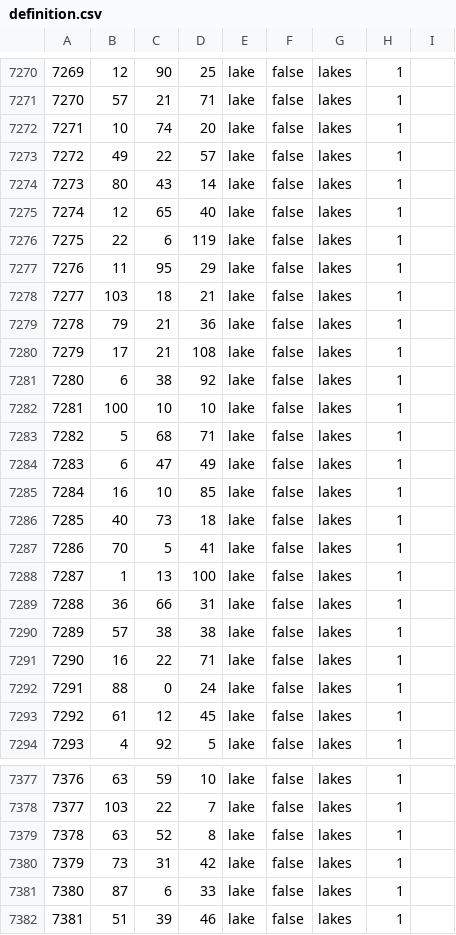
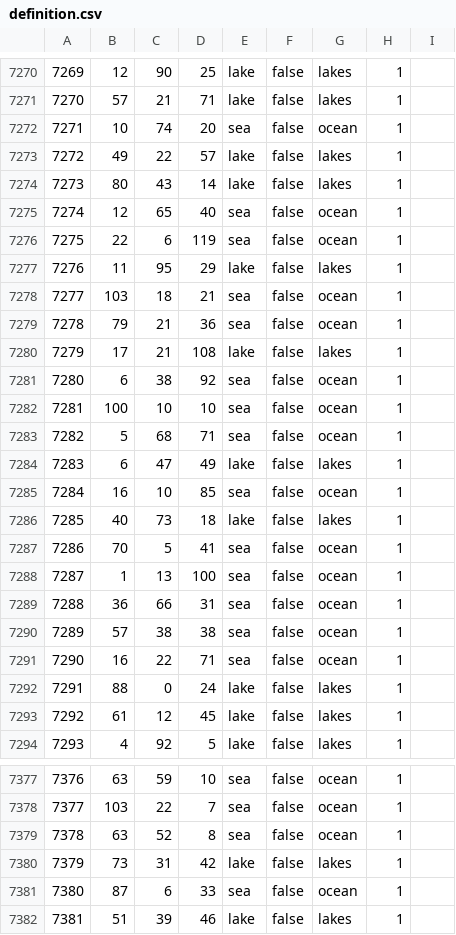
Before and after one commit to Yemven/thelastdaysofpoland, a CSV file: map/definition.csv, drawn as a sheet; only a part is shown, gaps mark what is left out; the diff covers the shown part only.

```diff
--- a/map/definition.csv
+++ b/map/definition.csv
@@ -7271,22 +7271,22 @@
 7270;57;21;71;lake;false;lakes;1;
-7271;10;74;20;lake;false;lakes;1;
+7271;10;74;20;sea;false;ocean;1;
 7272;49;22;57;lake;false;lakes;1;
 7273;80;43;14;lake;false;lakes;1;
-7274;12;65;40;lake;false;lakes;1;
-7275;22;6;119;lake;false;lakes;1;
+7274;12;65;40;sea;false;ocean;1;
+7275;22;6;119;sea;false;ocean;1;
 7276;11;95;29;lake;false;lakes;1;
-7277;103;18;21;lake;false;lakes;1;
-7278;79;21;36;lake;false;lakes;1;
+7277;103;18;21;sea;false;ocean;1;
+7278;79;21;36;sea;false;ocean;1;
 7279;17;21;108;lake;false;lakes;1;
-7280;6;38;92;lake;false;lakes;1;
-7281;100;10;10;lake;false;lakes;1;
-7282;5;68;71;lake;false;lakes;1;
+7280;6;38;92;sea;false;ocean;1;
+7281;100;10;10;sea;false;ocean;1;
+7282;5;68;71;sea;false;ocean;1;
 7283;6;47;49;lake;false;lakes;1;
-7284;16;10;85;lake;false;lakes;1;
+7284;16;10;85;sea;false;ocean;1;
 7285;40;73;18;lake;false;lakes;1;
-7286;70;5;41;lake;false;lakes;1;
-7287;1;13;100;lake;false;lakes;1;
-7288;36;66;31;lake;false;lakes;1;
-7289;57;38;38;lake;false;lakes;1;
-7290;16;22;71;lake;false;lakes;1;
+7286;70;5;41;sea;false;ocean;1;
+7287;1;13;100;sea;false;ocean;1;
+7288;36;66;31;sea;false;ocean;1;
+7289;57;38;38;sea;false;ocean;1;
+7290;16;22;71;sea;false;ocean;1;
 7291;88;0;24;lake;false;lakes;1;
@@ -7377,6 +7377,6 @@
-7376;63;59;10;lake;false;lakes;1;
-7377;103;22;7;lake;false;lakes;1;
-7378;63;52;8;lake;false;lakes;1;
+7376;63;59;10;sea;false;ocean;1;
+7377;103;22;7;sea;false;ocean;1;
+7378;63;52;8;sea;false;ocean;1;
 7379;73;31;42;lake;false;lakes;1;
-7380;87;6;33;lake;false;lakes;1;
+7380;87;6;33;sea;false;ocean;1;
 7381;51;39;46;lake;false;lakes;1;
```
Also changed, not shown: 98 edited cells elsewhere in this file, 7 other files.
